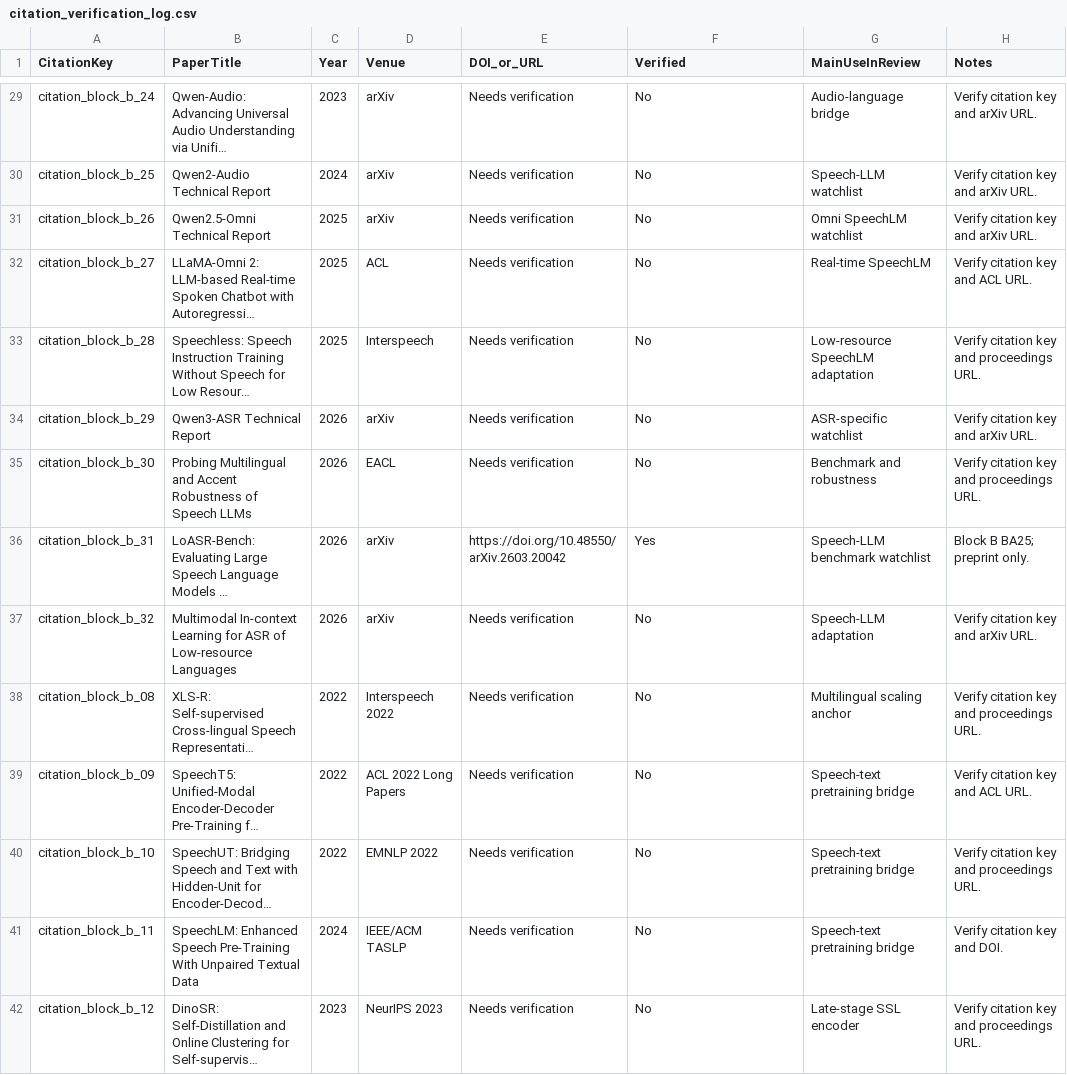
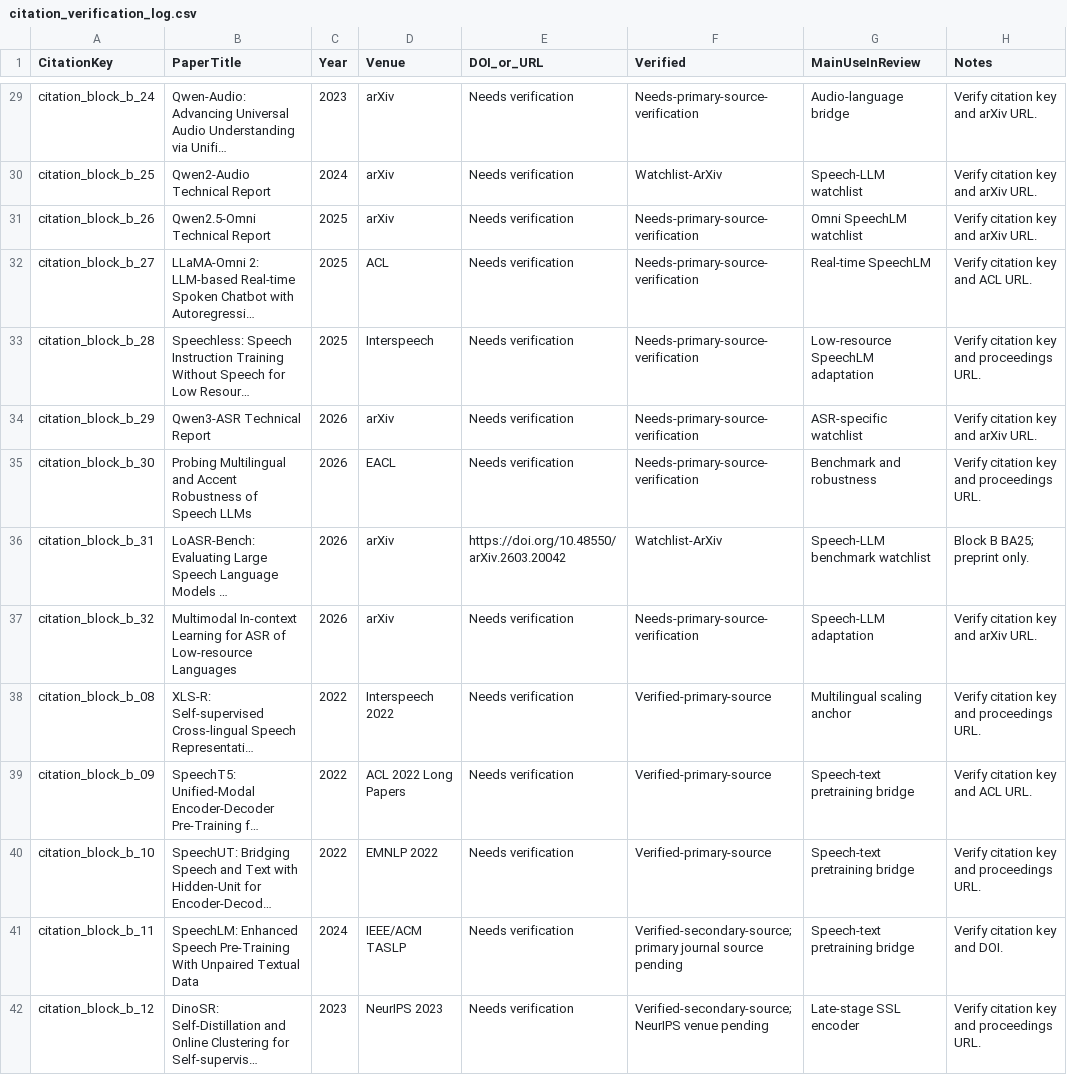
Before and after one commit to asmatkhan925/AIR_review, a CSV file: 03_references/citation_verification_log.csv, drawn as a sheet; only a part is shown, gaps mark what is left out; long unchanged cells end in …; the diff covers the shown part only; the diff names each change by its address in the sheet, - before the commit and + after, or states it on an @@ line.

Commit message:
Standardize citation verification classes

```diff
--- a/03_references/citation_verification_log.csv
+++ b/03_references/citation_verification_log.csv
-F29 (Verified): No
+F29 (Verified): Needs-primary-source-verification
-F30 (Verified): No
+F30 (Verified): Watchlist-ArXiv
-F31:F35 (Verified): No
+F31:F35 (Verified): Needs-primary-source-verification
-F36 (Verified): Yes
+F36 (Verified): Watchlist-ArXiv
-F37 (Verified): No
+F37 (Verified): Needs-primary-source-verification
-F38:F40 (Verified): No
+F38:F40 (Verified): Verified-primary-source
-F41 (Verified): No
+F41 (Verified): Verified-secondary-source; primary journal source pending
-F42 (Verified): No
+F42 (Verified): Verified-secondary-source; NeurIPS venue pending
```
Also changed, not shown: 62 edited cells elsewhere in this file.
